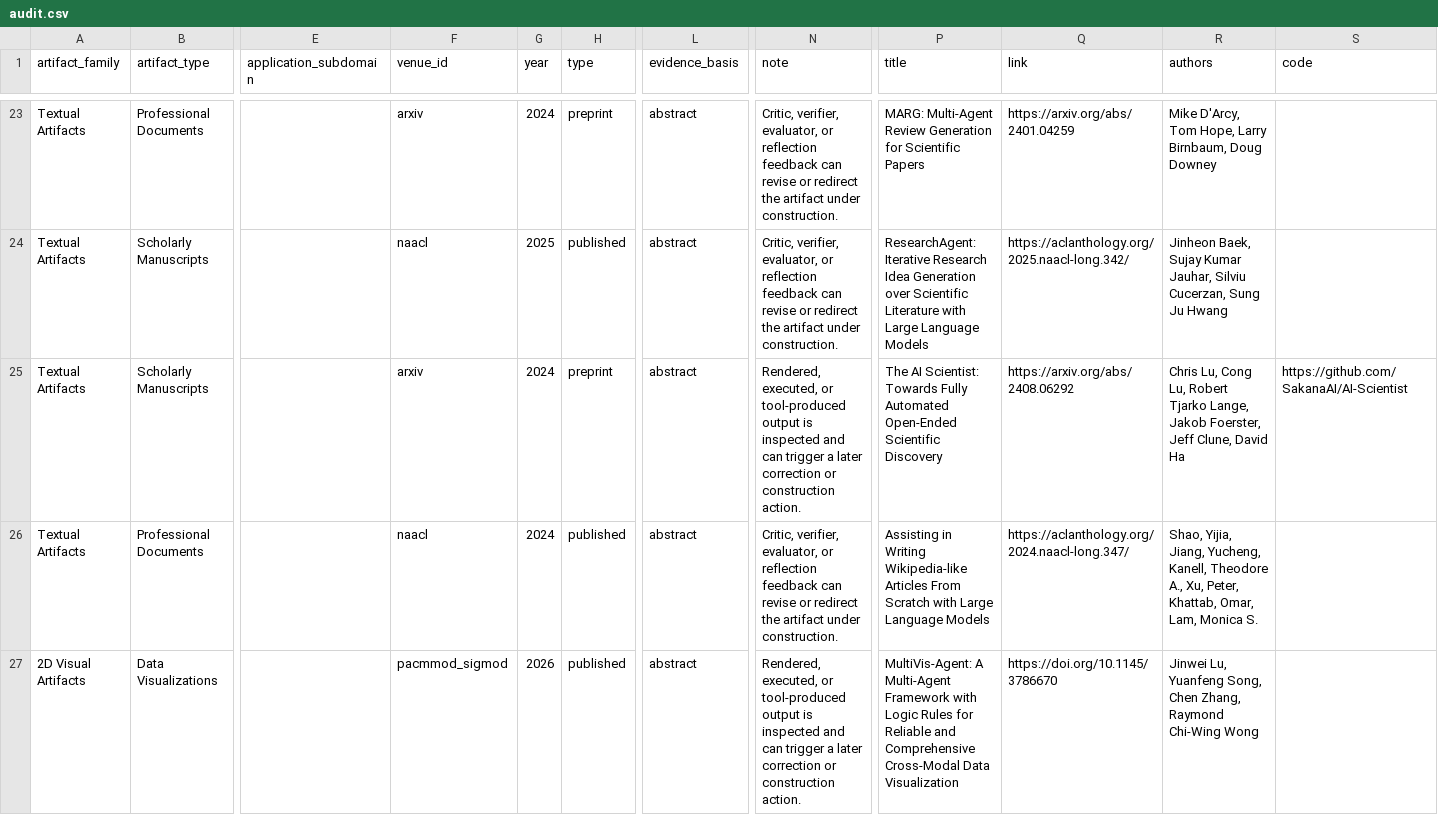
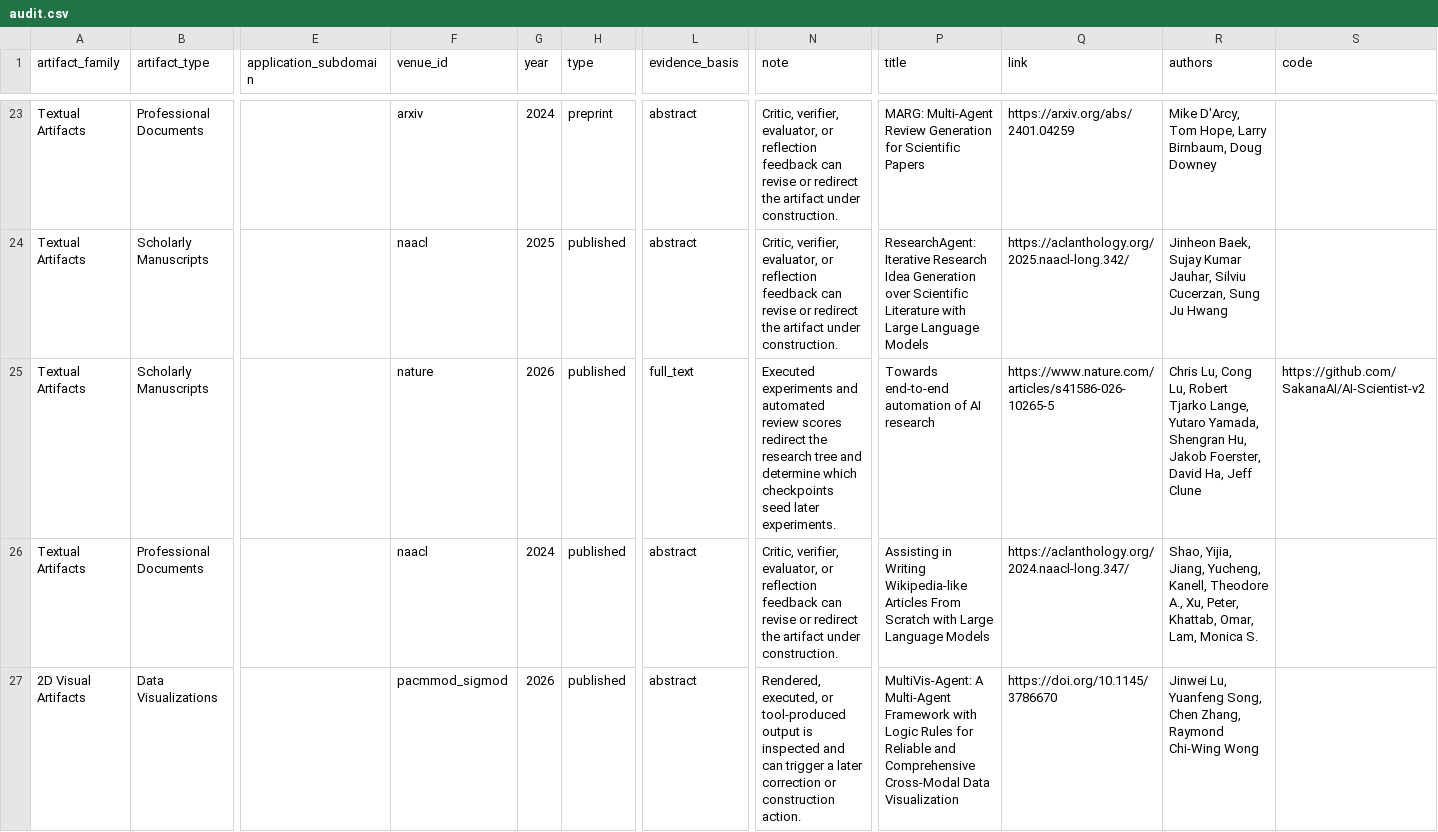
Before and after one commit to GeminiLight/awesome-agentic-artifact-creation, a CSV file: data/audit.csv, drawn as a sheet; only a part is shown, gaps mark what is left out; the diff covers the shown part only; the diff names each change by its address in the sheet, - before the commit and + after, or states it on an @@ line.

```diff
--- a/data/audit.csv
+++ b/data/audit.csv
-F25 (venue_id): arxiv
+F25 (venue_id): nature
-G25 (year): 2024
+G25 (year): 2026
-H25 (type): preprint
+H25 (type): published
-L25 (evidence_basis): abstract
+L25 (evidence_basis): full_text
-N25 (note): Rendered, executed, or tool-produced output is inspected and can trigger a later correction or construction action.
+N25 (note): Executed experiments and automated review scores redirect the research tree and determine which checkpoints seed later experiments.
-P25 (title): The AI Scientist: Towards Fully Automated Open-Ended Scientific Discovery
+P25 (title): Towards end-to-end automation of AI research
-Q25 (link): https://arxiv.org/abs/2408.06292
+Q25 (link): https://www.nature.com/articles/s41586-026-10265-5
-R25 (authors): …Tjarko Lange, Jakob Foerster, Jeff Clune, David Ha
+R25 (authors): …Tjarko Lange, Yutaro Yamada, Shengran Hu, Jakob Foerster, David Ha, Jeff Clune
-S25 (code): https://github.com/SakanaAI/AI-Scientist
+S25 (code): https://github.com/SakanaAI/AI-Scientist-v2
```
Also changed, not shown: 2 added rows elsewhere in this file, data/papers.csv, data/survey_membership.csv, 13 other files.
